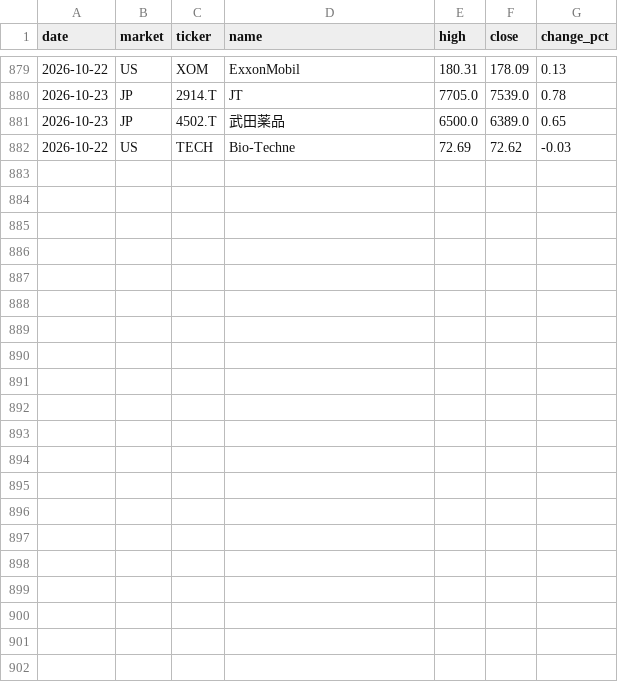
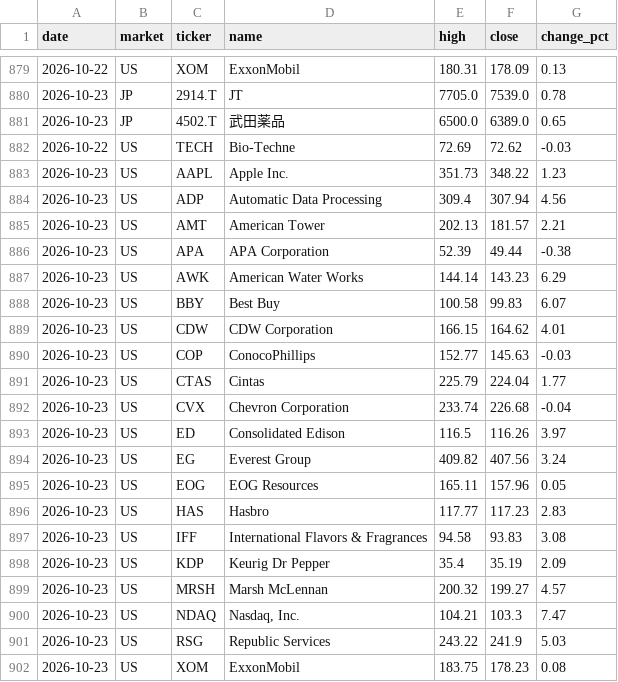
Before and after one commit to su402011-hash/high52-scanner, a CSV file: outputs/history.csv, drawn as a sheet; only a part is shown, gaps mark what is left out; the diff names each change by its address in the sheet, - before the commit and + after, or states it on an @@ line.

```diff
--- a/outputs/history.csv
+++ b/outputs/history.csv
+row 883: 2026-10-23 | US | AAPL | Apple Inc. | 351.73 | 348.22 | 1.23
+row 884: 2026-10-23 | US | ADP | Automatic Data Processing | 309.4 | 307.94 | 4.56
+row 885: 2026-10-23 | US | AMT | American Tower | 202.13 | 181.57 | 2.21
+row 886: 2026-10-23 | US | APA | APA Corporation | 52.39 | 49.44 | -0.38
+row 887: 2026-10-23 | US | AWK | American Water Works | 144.14 | 143.23 | 6.29
+row 888: 2026-10-23 | US | BBY | Best Buy | 100.58 | 99.83 | 6.07
+row 889: 2026-10-23 | US | CDW | CDW Corporation | 166.15 | 164.62 | 4.01
+row 890: 2026-10-23 | US | COP | ConocoPhillips | 152.77 | 145.63 | -0.03
+row 891: 2026-10-23 | US | CTAS | Cintas | 225.79 | 224.04 | 1.77
+row 892: 2026-10-23 | US | CVX | Chevron Corporation | 233.74 | 226.68 | -0.04
+row 893: 2026-10-23 | US | ED | Consolidated Edison | 116.5 | 116.26 | 3.97
+row 894: 2026-10-23 | US | EG | Everest Group | 409.82 | 407.56 | 3.24
+row 895: 2026-10-23 | US | EOG | EOG Resources | 165.11 | 157.96 | 0.05
+row 896: 2026-10-23 | US | HAS | Hasbro | 117.77 | 117.23 | 2.83
+row 897: 2026-10-23 | US | IFF | International Flavors & Fragrances | 94.58 | 93.83 | 3.08
+row 898: 2026-10-23 | US | KDP | Keurig Dr Pepper | 35.4 | 35.19 | 2.09
+row 899: 2026-10-23 | US | MRSH | Marsh McLennan | 200.32 | 199.27 | 4.57
+row 900: 2026-10-23 | US | NDAQ | Nasdaq, Inc. | 104.21 | 103.3 | 7.47
+row 901: 2026-10-23 | US | RSG | Republic Services | 243.22 | 241.9 | 5.03
+row 902: 2026-10-23 | US | XOM | ExxonMobil | 183.75 | 178.23 | 0.08
```
Also changed, not shown: outputs/latest_highs.csv, outputs/ranking.csv, 2 other files.
